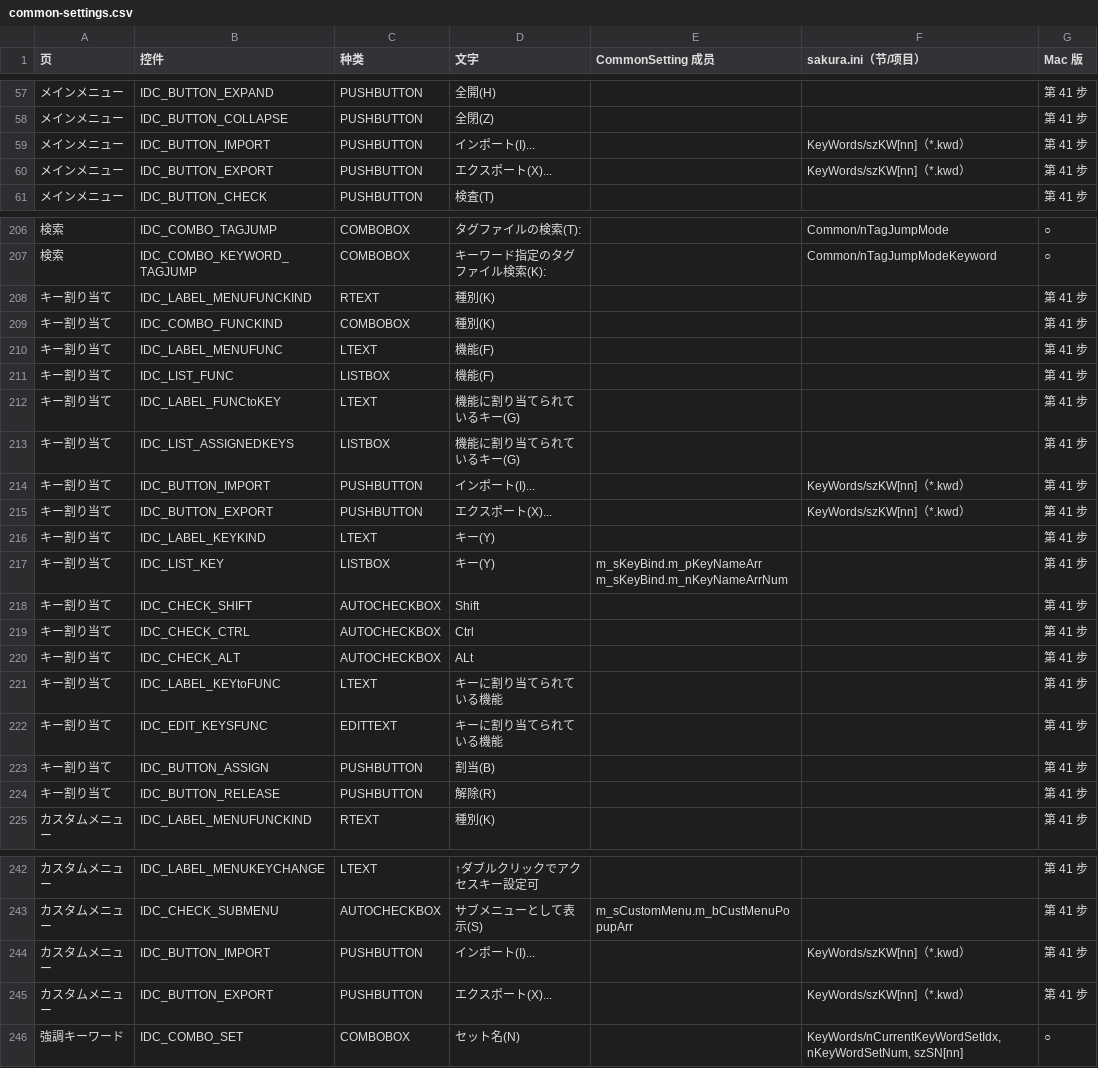
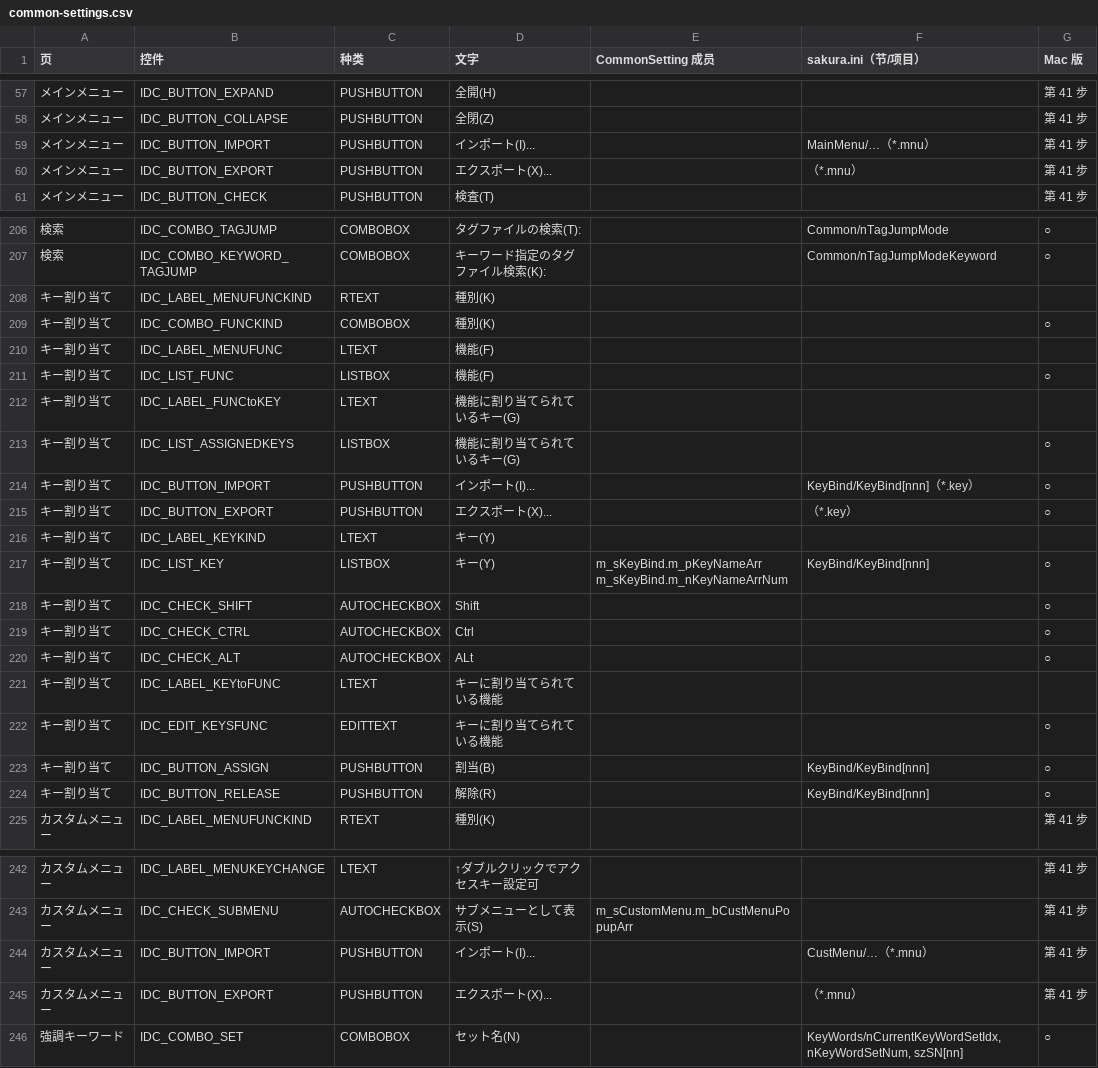
Before and after one commit to shinxxx/sakura-mac, a CSV file: macos/docs/common-settings.csv, drawn as a sheet; only a part is shown, gaps mark what is left out.

```diff
--- a/macos/docs/common-settings.csv
+++ b/macos/docs/common-settings.csv
@@ -58,4 +58,4 @@
 メインメニュー,IDC_BUTTON_COLLAPSE,PUSHBUTTON,全閉(Z),,,第 41 步
-メインメニュー,IDC_BUTTON_IMPORT,PUSHBUTTON,インポート(I)...,,KeyWords/szKW[nn]（*.kwd）,第 41 步
-メインメニュー,IDC_BUTTON_EXPORT,PUSHBUTTON,エクスポート(X)...,,KeyWords/szKW[nn]（*.kwd）,第 41 步
+メインメニュー,IDC_BUTTON_IMPORT,PUSHBUTTON,インポート(I)...,,MainMenu/…（*.mnu）,第 41 步
+メインメニュー,IDC_BUTTON_EXPORT,PUSHBUTTON,エクスポート(X)...,,（*.mnu）,第 41 步
 メインメニュー,IDC_BUTTON_CHECK,PUSHBUTTON,検査(T),,,第 41 步
@@ -207,19 +207,19 @@
 検索,IDC_COMBO_KEYWORD_TAGJUMP,COMBOBOX,キーワード指定のタグファイル検索(K):,,Common/nTagJumpModeKeyword,○
-キー割り当て,IDC_LABEL_MENUFUNCKIND,RTEXT,種別(K),,,第 41 步
-キー割り当て,IDC_COMBO_FUNCKIND,COMBOBOX,種別(K),,,第 41 步
-キー割り当て,IDC_LABEL_MENUFUNC,LTEXT,機能(F),,,第 41 步
-キー割り当て,IDC_LIST_FUNC,LISTBOX,機能(F),,,第 41 步
-キー割り当て,IDC_LABEL_FUNCtoKEY,LTEXT,機能に割り当てられているキー(G),,,第 41 步
-キー割り当て,IDC_LIST_ASSIGNEDKEYS,LISTBOX,機能に割り当てられているキー(G),,,第 41 步
-キー割り当て,IDC_BUTTON_IMPORT,PUSHBUTTON,インポート(I)...,,KeyWords/szKW[nn]（*.kwd）,第 41 步
-キー割り当て,IDC_BUTTON_EXPORT,PUSHBUTTON,エクスポート(X)...,,KeyWords/szKW[nn]（*.kwd）,第 41 步
-キー割り当て,IDC_LABEL_KEYKIND,LTEXT,キー(Y),,,第 41 步
-キー割り当て,IDC_LIST_KEY,LISTBOX,キー(Y),m_sKeyBind.m_pKeyNameArr m_sKeyBind.m_nKeyNameArrNum,,第 41 步
-キー割り当て,IDC_CHECK_SHIFT,AUTOCHECKBOX,Shift,,,第 41 步
-キー割り当て,IDC_CHECK_CTRL,AUTOCHECKBOX,Ctrl,,,第 41 步
-キー割り当て,IDC_CHECK_ALT,AUTOCHECKBOX,ALt,,,第 41 步
-キー割り当て,IDC_LABEL_KEYtoFUNC,LTEXT,キーに割り当てられている機能,,,第 41 步
-キー割り当て,IDC_EDIT_KEYSFUNC,EDITTEXT,キーに割り当てられている機能,,,第 41 步
-キー割り当て,IDC_BUTTON_ASSIGN,PUSHBUTTON,割当(B),,,第 41 步
-キー割り当て,IDC_BUTTON_RELEASE,PUSHBUTTON,解除(R),,,第 41 步
+キー割り当て,IDC_LABEL_MENUFUNCKIND,RTEXT,種別(K),,,
+キー割り当て,IDC_COMBO_FUNCKIND,COMBOBOX,種別(K),,,○
+キー割り当て,IDC_LABEL_MENUFUNC,LTEXT,機能(F),,,
+キー割り当て,IDC_LIST_FUNC,LISTBOX,機能(F),,,○
+キー割り当て,IDC_LABEL_FUNCtoKEY,LTEXT,機能に割り当てられているキー(G),,,
+キー割り当て,IDC_LIST_ASSIGNEDKEYS,LISTBOX,機能に割り当てられているキー(G),,,○
+キー割り当て,IDC_BUTTON_IMPORT,PUSHBUTTON,インポート(I)...,,KeyBind/KeyBind[nnn]（*.key）,○
+キー割り当て,IDC_BUTTON_EXPORT,PUSHBUTTON,エクスポート(X)...,,（*.key）,○
+キー割り当て,IDC_LABEL_KEYKIND,LTEXT,キー(Y),,,
+キー割り当て,IDC_LIST_KEY,LISTBOX,キー(Y),m_sKeyBind.m_pKeyNameArr m_sKeyBind.m_nKeyNameArrNum,KeyBind/KeyBind[nnn],○
+キー割り当て,IDC_CHECK_SHIFT,AUTOCHECKBOX,Shift,,,○
+キー割り当て,IDC_CHECK_CTRL,AUTOCHECKBOX,Ctrl,,,○
+キー割り当て,IDC_CHECK_ALT,AUTOCHECKBOX,ALt,,,○
+キー割り当て,IDC_LABEL_KEYtoFUNC,LTEXT,キーに割り当てられている機能,,,
+キー割り当て,IDC_EDIT_KEYSFUNC,EDITTEXT,キーに割り当てられている機能,,,○
+キー割り当て,IDC_BUTTON_ASSIGN,PUSHBUTTON,割当(B),,KeyBind/KeyBind[nnn],○
+キー割り当て,IDC_BUTTON_RELEASE,PUSHBUTTON,解除(R),,KeyBind/KeyBind[nnn],○
 カスタムメニュー,IDC_LABEL_MENUFUNCKIND,RTEXT,種別(K),,,第 41 步
@@ -243,4 +243,4 @@
 カスタムメニュー,IDC_CHECK_SUBMENU,AUTOCHECKBOX,サブメニューとして表示(S),m_sCustomMenu.m_bCustMenuPopupArr,,第 41 步
-カスタムメニュー,IDC_BUTTON_IMPORT,PUSHBUTTON,インポート(I)...,,KeyWords/szKW[nn]（*.kwd）,第 41 步
-カスタムメニュー,IDC_BUTTON_EXPORT,PUSHBUTTON,エクスポート(X)...,,KeyWords/szKW[nn]（*.kwd）,第 41 步
+カスタムメニュー,IDC_BUTTON_IMPORT,PUSHBUTTON,インポート(I)...,,CustMenu/…（*.mnu）,第 41 步
+カスタムメニュー,IDC_BUTTON_EXPORT,PUSHBUTTON,エクスポート(X)...,,（*.mnu）,第 41 步
 強調キーワード,IDC_COMBO_SET,COMBOBOX,セット名(N),,"KeyWords/nCurrentKeyWordSetIdx, nKeyWordSetNum, szSN[nn]",○
```
Also changed, not shown: 25 other files.
